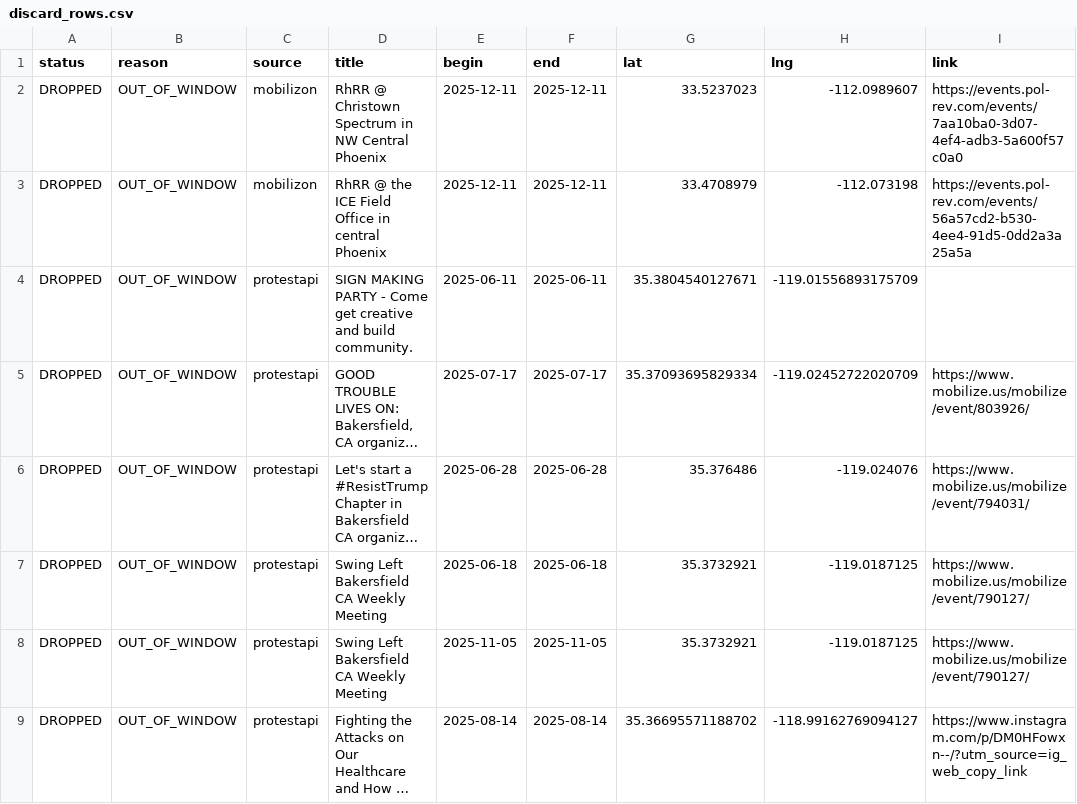
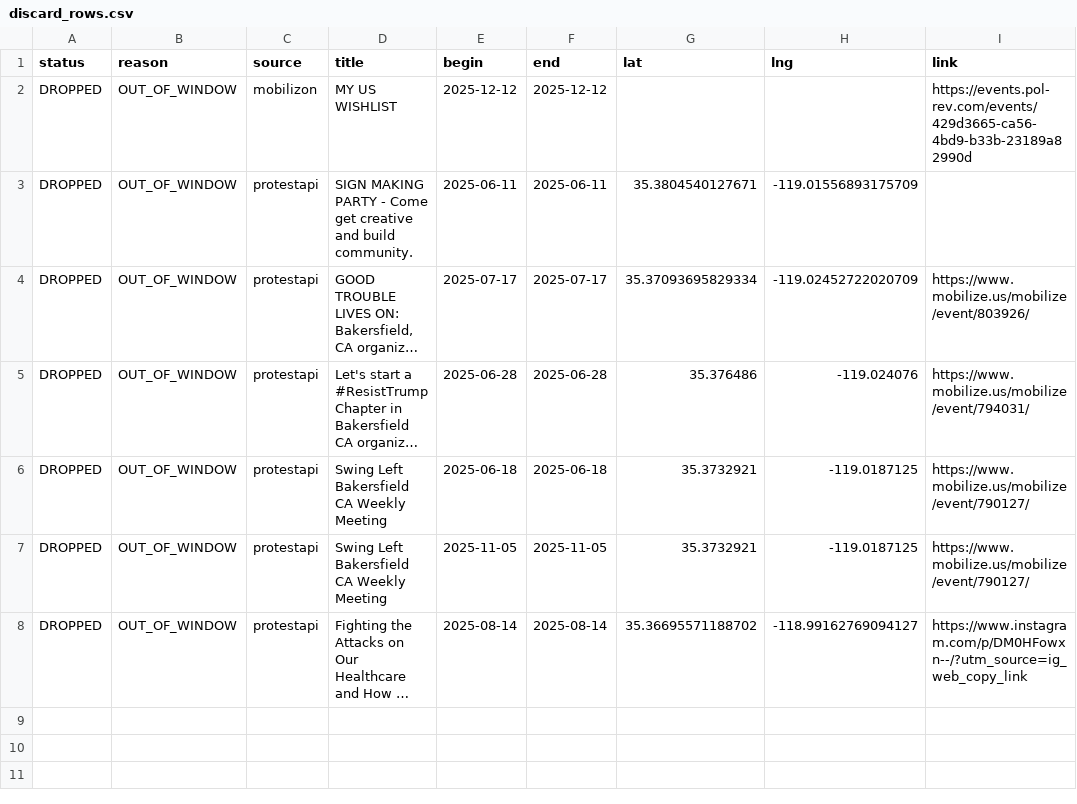
Before and after one commit to ConcernedCitizen2025/Project2025-Assistant, a CSV file: assets/data/discard_rows.csv, drawn as a sheet; long unchanged cells end in ….

```diff
--- a/assets/data/discard_rows.csv
+++ b/assets/data/discard_rows.csv
@@ -1,4 +1,3 @@
 status,reason,source,title,begin,end,lat,lng,link
-"DROPPED","OUT_OF_WINDOW","mobilizon","RhRR @ Christown Spectrum in NW Central Phoenix","2025-12-11","2025-12-11","33.5237023","-112.0989607","https://events.pol-rev.com/events/7aa10ba0-3d07-4ef4-adb3-5a600f57c0a0"
-"DROPPED","OUT_OF_WINDOW","mobilizon","RhRR @ the ICE Field Office in central Phoenix","2025-12-11","2025-12-11","33.4708979","-112.073198","https://events.pol-rev.com/events/56a57cd2-b530-4ee4-91d5-0dd2a3a25a5a"
+"DROPPED","OUT_OF_WINDOW","mobilizon","MY US WISHLIST","2025-12-12","2025-12-12","","","https://events.pol-rev.com/events/429d3665-ca56-4bd9-b33b-23189a82990d"
 "DROPPED","OUT_OF_WINDOW","protestapi","SIGN MAKING PARTY - Come get creative and build community.","2025-06-11","2025-06-11","35.3804540127671","-119.01556893175709",""
```
Also changed, not shown: 13 other files.
